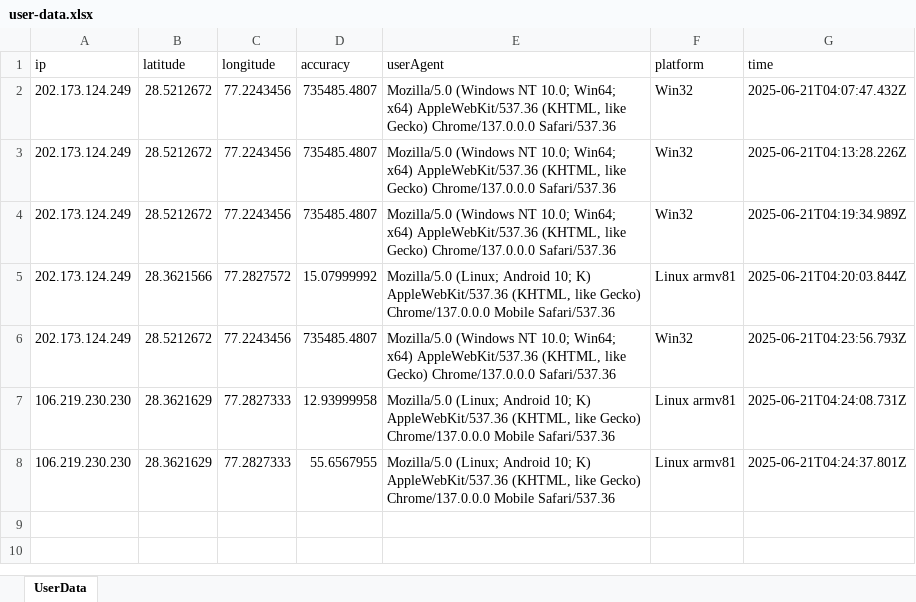
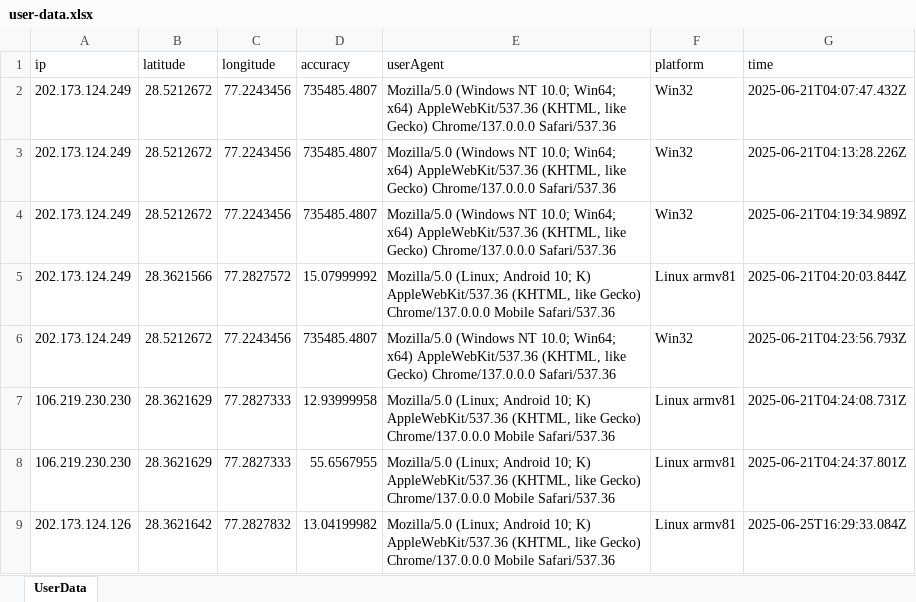
Before and after one commit to anshulhusika/video-call-app, an Excel workbook: server/user-data.xlsx, sheet UserData, drawn as a sheet; values as stored, in another font and other column widths than the file's, no borders; the diff names each change by its address in the sheet, - before the commit and + after, or states it on an @@ line.

Commit message:
next day test with excel wednesday -back camera - drag 3

```diff
--- a/server/user-data.xlsx (sheet UserData)
+++ b/server/user-data.xlsx (sheet UserData)
+row 9: 202.173.124.126 | 28.3621642 | 77.2827832 | 13.04199982 | Mozilla/5.0 (Linux; Android 10; K) AppleWebKit/537.36 (KHTML, like Gecko) Chrome/137.0.0.0 Mobile Safari/537.36 | Linux armv81 | 2025-06-25T16:29:33.084Z
```
Also changed, not shown: 2 other files.
